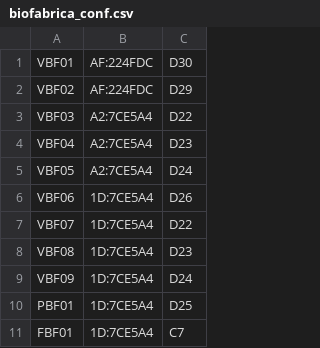
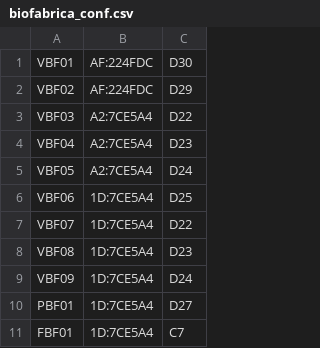
Before and after one commit to pp-4braintech/scp-project, a CSV file: biofabrica_conf.csv, drawn as a sheet.

```diff
--- a/biofabrica_conf.csv
+++ b/biofabrica_conf.csv
@@ -5,3 +5,3 @@ VBF04,A2:7CE5A4,D23
 VBF05,A2:7CE5A4,D24
-VBF06,1D:7CE5A4,D26
+VBF06,1D:7CE5A4,D25
 VBF07,1D:7CE5A4,D22
@@ -9,3 +9,3 @@ VBF08,1D:7CE5A4,D23
 VBF09,1D:7CE5A4,D24
-PBF01,1D:7CE5A4,D25
+PBF01,1D:7CE5A4,D27
 FBF01,1D:7CE5A4,C7
```
